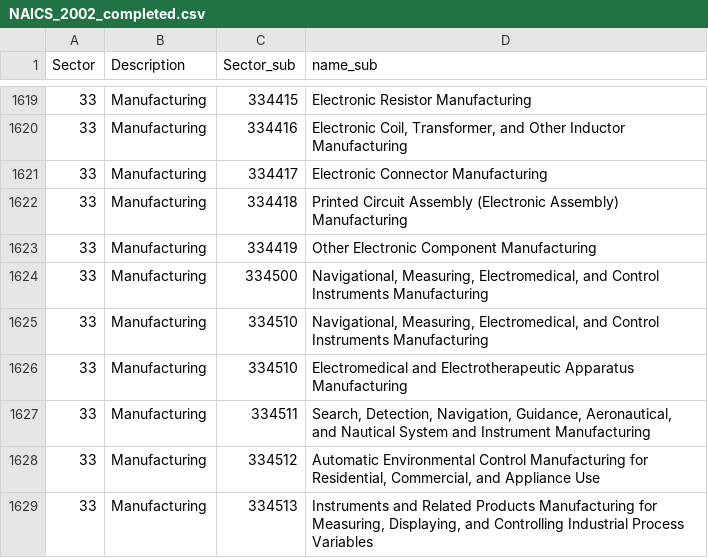
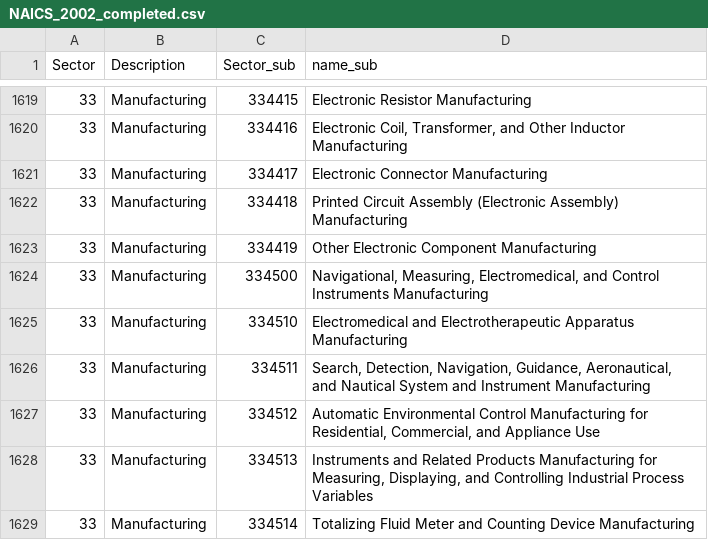
Before and after one commit to WeiquanLuo/LCA-PetFoodSupplyChain, a CSV file: data/NAICS_2002_completed.csv, drawn as a sheet; only a part is shown, gaps mark what is left out; the shorter side is filled out with more unchanged rows.

```diff
--- a/data/NAICS_2002_completed.csv
+++ b/data/NAICS_2002_completed.csv
@@ -1626,3 +1626,2 @@ Sector,Description,Sector_sub,name_sub
 33,Manufacturing,334500,"Navigational, Measuring, Electromedical, and Control Instruments Manufacturing"
-33,Manufacturing,334510,"Navigational, Measuring, Electromedical, and Control Instruments Manufacturing"
 33,Manufacturing,334510,Electromedical and Electrotherapeutic Apparatus Manufacturing
```
Also changed, not shown: 1 other file.
